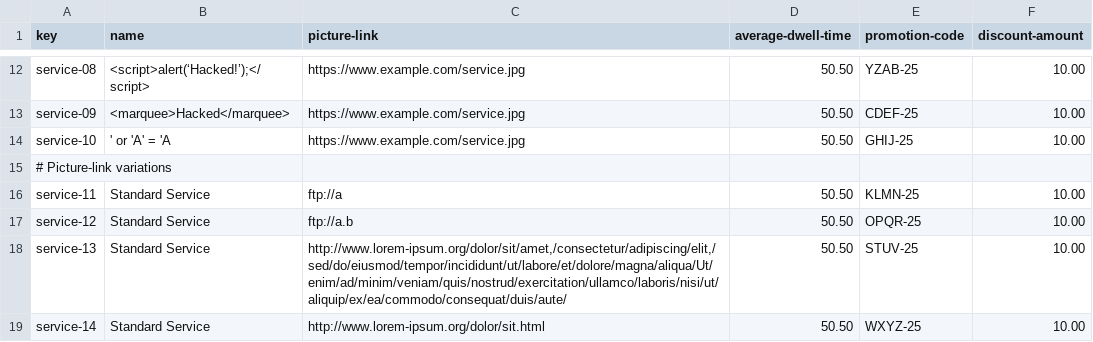
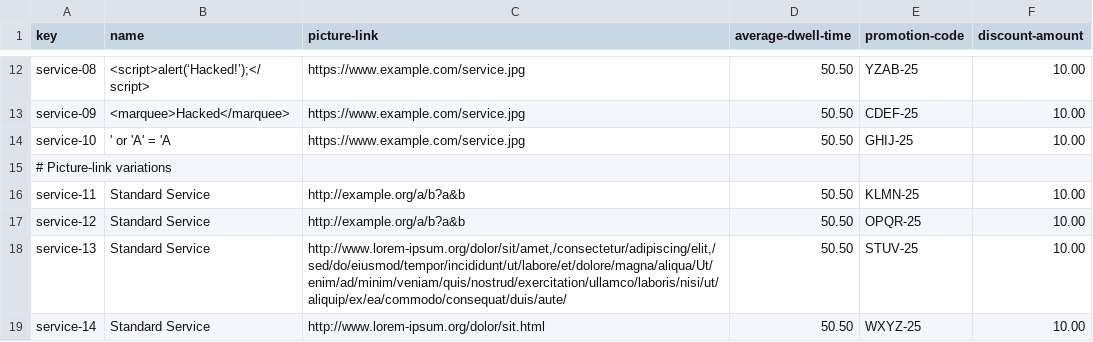
Before and after one commit to DP2-C1-055/Acme-ANS-C2, a CSV file: src/main/resources/WEB-INF/data/sample-02/service.csv, drawn as a sheet; only a part is shown, gaps mark what is left out.

```diff
--- a/src/main/resources/WEB-INF/data/sample-02/service.csv
+++ b/src/main/resources/WEB-INF/data/sample-02/service.csv
@@ -15,4 +15,4 @@ service-10,' or 'A' = 'A,https://www.example.com/service.jpg,50.50,GHIJ-25,10.00
 # Picture-link variations
-service-11,Standard Service,ftp://a,50.50,KLMN-25,10.00
-service-12,Standard Service,ftp://a.b,50.50,OPQR-25,10.00
+service-11,Standard Service,http://example.org/a/b?a&b,50.50,KLMN-25,10.00
+service-12,Standard Service,http://example.org/a/b?a&b,50.50,OPQR-25,10.00
 service-13,Standard Service,"http://www.lorem-ipsum.org/dolor/sit/amet,/consectetur/adipiscing/elit,/sed/do/eiusmod/tempor/incididunt/ut/labore/et/dolore/magna/aliqua/Ut/enim/ad/minim/veniam/quis/nostrud/exercitation/ullamco/laboris/nisi/ut/aliquip/ex/ea/commodo/consequat/duis/aute/",50.50,STUV-25,10.00
```
Also changed, not shown: src/main/resources/WEB-INF/data/sample-02/airline.csv, src/main/resources/WEB-INF/data/sample-02/airport.csv.
